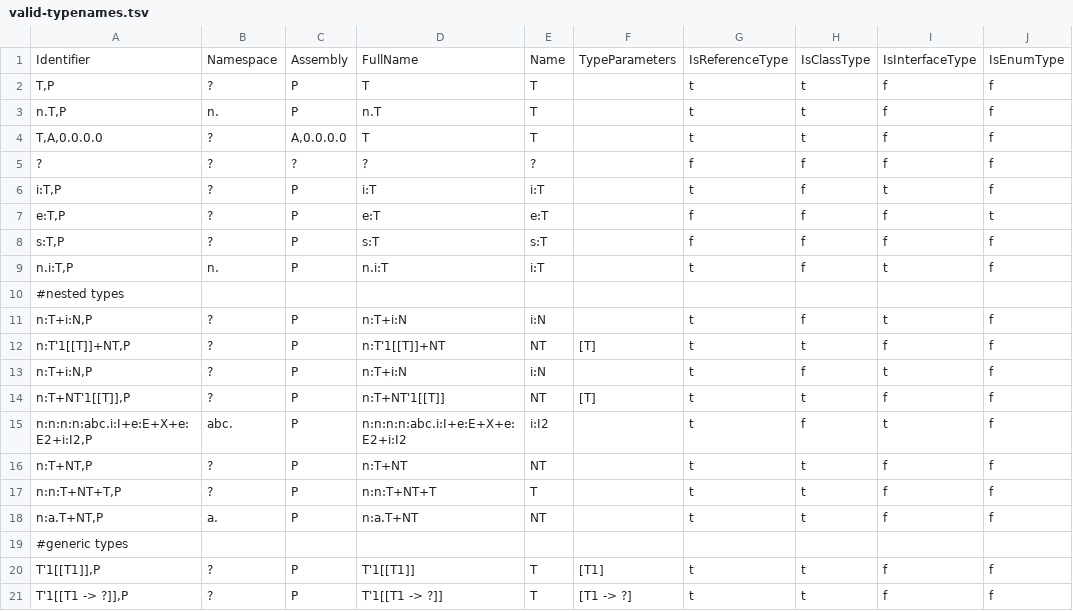
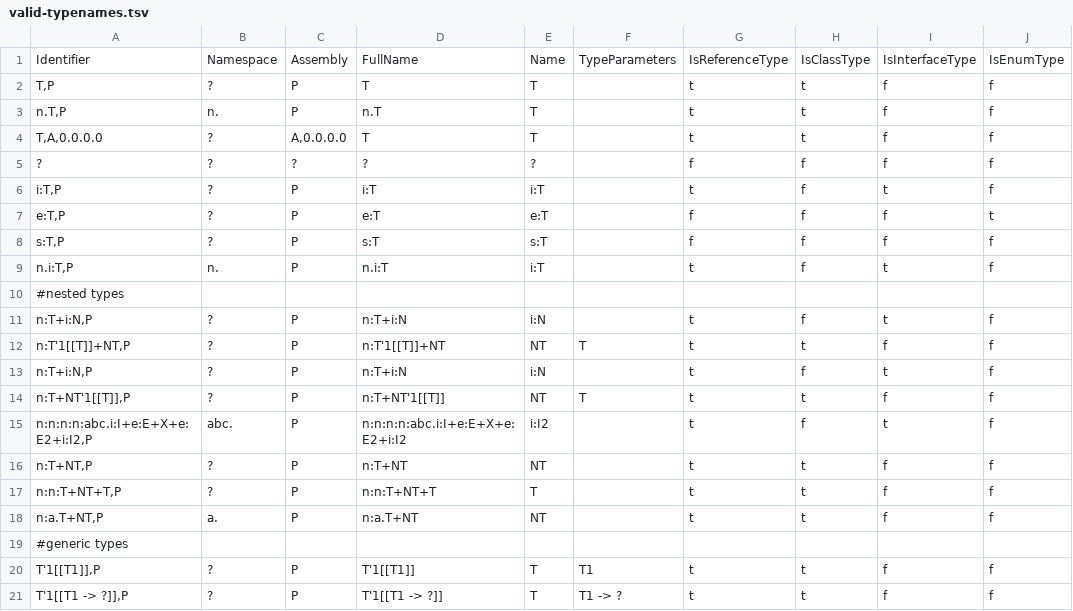
Before and after one commit to stg-tud/kave, a TSV file: feedback-generator/KaVE.Commons.Tests/Model/Names/CSharp/Parser/Data/valid-typenames.tsv, drawn as a sheet; only a part is shown; the diff names each change by its address in the sheet, - before the commit and + after, or states it on an @@ line.

```diff
--- a/feedback-generator/KaVE.Commons.Tests/Model/Names/CSharp/Parser/Data/valid-typenames.tsv
+++ b/feedback-generator/KaVE.Commons.Tests/Model/Names/CSharp/Parser/Data/valid-typenames.tsv
-F12: [T]
+F12: T
-F14: [T]
+F14: T
-F20: [T1]
+F20: T1
-F21: [T1 -> ?]
+F21: T1 -> ?
```
Also changed, not shown: feedback-generator/KaVE.Commons.Tests/Model/Names/CSharp/Parser/Data/valid-arraytypes.tsv, feedback-generator/KaVE.Commons.Tests/Model/Names/CSharp/Parser/Data/valid-delegates.tsv, 4 other files.
